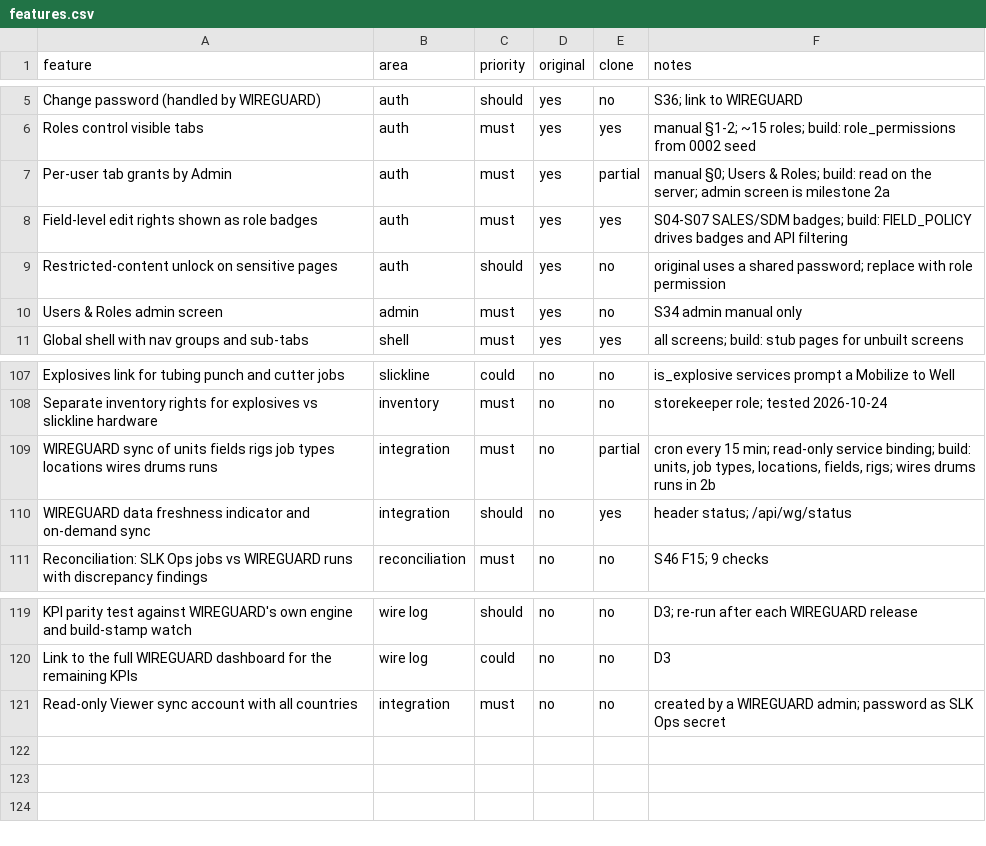
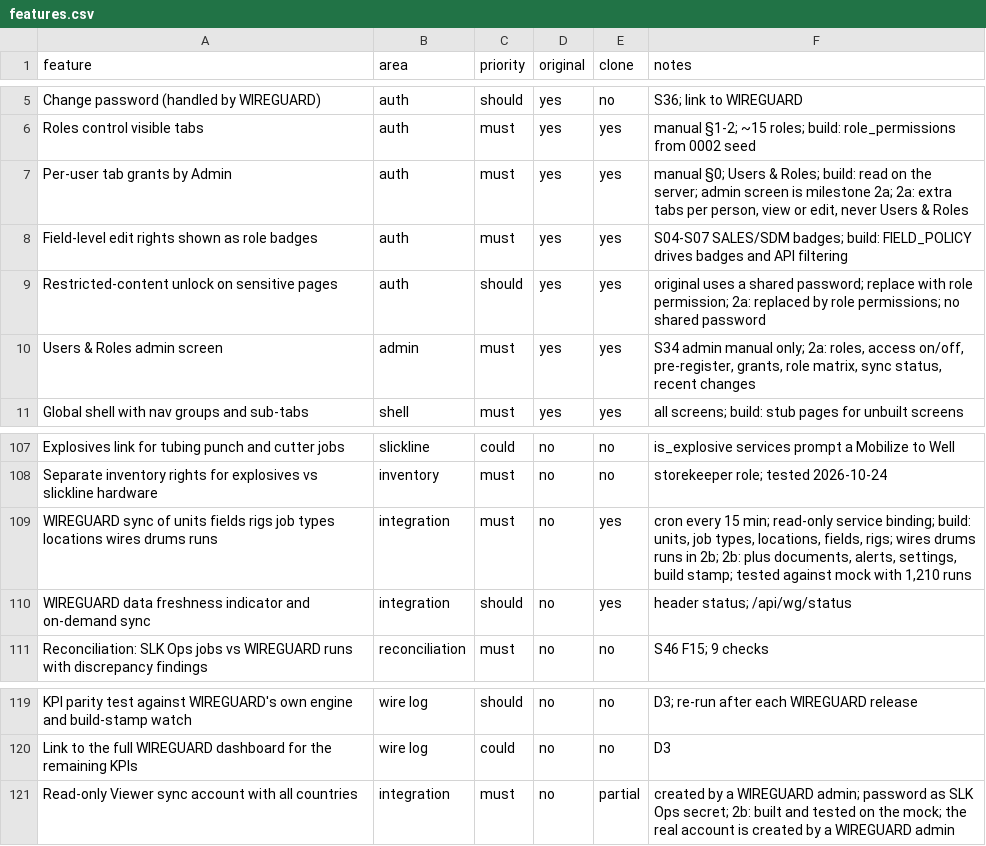
Before and after one commit to jpx406/SLKOperations, a CSV file: replica/features.csv, drawn as a sheet; only a part is shown, gaps mark what is left out.

```diff
--- a/replica/features.csv
+++ b/replica/features.csv
@@ -6,6 +6,6 @@ Change password (handled by WIREGUARD),auth,should,yes,no,S36; link to WIREGUARD
 Roles control visible tabs,auth,must,yes,yes,manual §1-2; ~15 roles; build: role_permissions from 0002 seed
-Per-user tab grants by Admin,auth,must,yes,partial,manual §0; Users & Roles; build: read on the server; admin screen is milestone 2a
+Per-user tab grants by Admin,auth,must,yes,yes,"manual §0; Users & Roles; build: read on the server; admin screen is milestone 2a; 2a: extra tabs per person, view or edit, never Users & Roles"
 Field-level edit rights shown as role badges,auth,must,yes,yes,S04-S07 SALES/SDM badges; build: FIELD_POLICY drives badges and API filtering
-Restricted-content unlock on sensitive pages,auth,should,yes,no,original uses a shared password; replace with role permission
-Users & Roles admin screen,admin,must,yes,no,S34 admin manual only
+Restricted-content unlock on sensitive pages,auth,should,yes,yes,original uses a shared password; replace with role permission; 2a: replaced by role permissions; no shared password
+Users & Roles admin screen,admin,must,yes,yes,"S34 admin manual only; 2a: roles, access on/off, pre-register, grants, role matrix, sync status, recent changes"
 Global shell with nav groups and sub-tabs,shell,must,yes,yes,all screens; build: stub pages for unbuilt screens
@@ -108,3 +108,3 @@ Explosives link for tubing punch and cutter jobs,slickline,could,no,no,is_explos
 Separate inventory rights for explosives vs slickline hardware,inventory,must,no,no,storekeeper role; tested 2026-10-24
-WIREGUARD sync of units fields rigs job types locations wires drums runs,integration,must,no,partial,"cron every 15 min; read-only service binding; build: units, job types, locations, fields, rigs; wires drums runs in 2b"
+WIREGUARD sync of units fields rigs job types locations wires drums runs,integration,must,no,yes,"cron every 15 min; read-only service binding; build: units, job types, locations, fields, rigs; wires drums runs in 2b; 2b: plus documents, alerts, settings, build stamp; tested against mock with 1,210 runs"
 WIREGUARD data freshness indicator and on-demand sync,integration,should,no,yes,header status; /api/wg/status
@@ -120,2 +120,2 @@ KPI parity test against WIREGUARD's own engine and build-stamp watch,wire log,sh
 Link to the full WIREGUARD dashboard for the remaining KPIs,wire log,could,no,no,D3
-Read-only Viewer sync account with all countries,integration,must,no,no,created by a WIREGUARD admin; password as SLK Ops secret
+Read-only Viewer sync account with all countries,integration,must,no,partial,created by a WIREGUARD admin; password as SLK Ops secret; 2b: built and tested on the mock; the real account is created by a WIREGUARD admin
```
Also changed, not shown: 10 other files.
